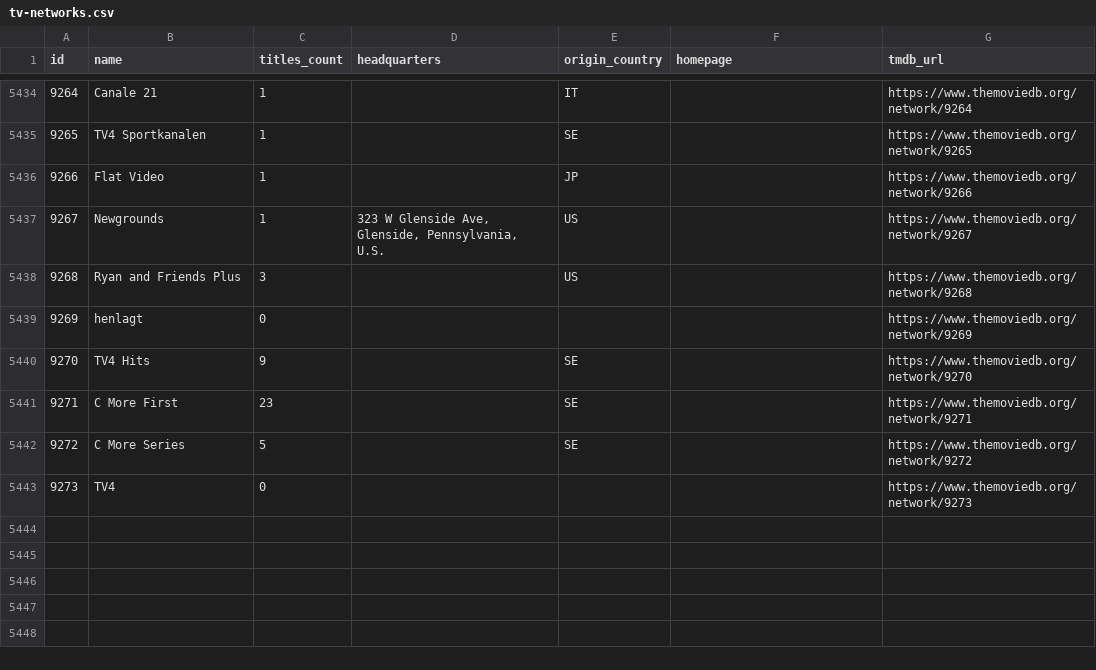
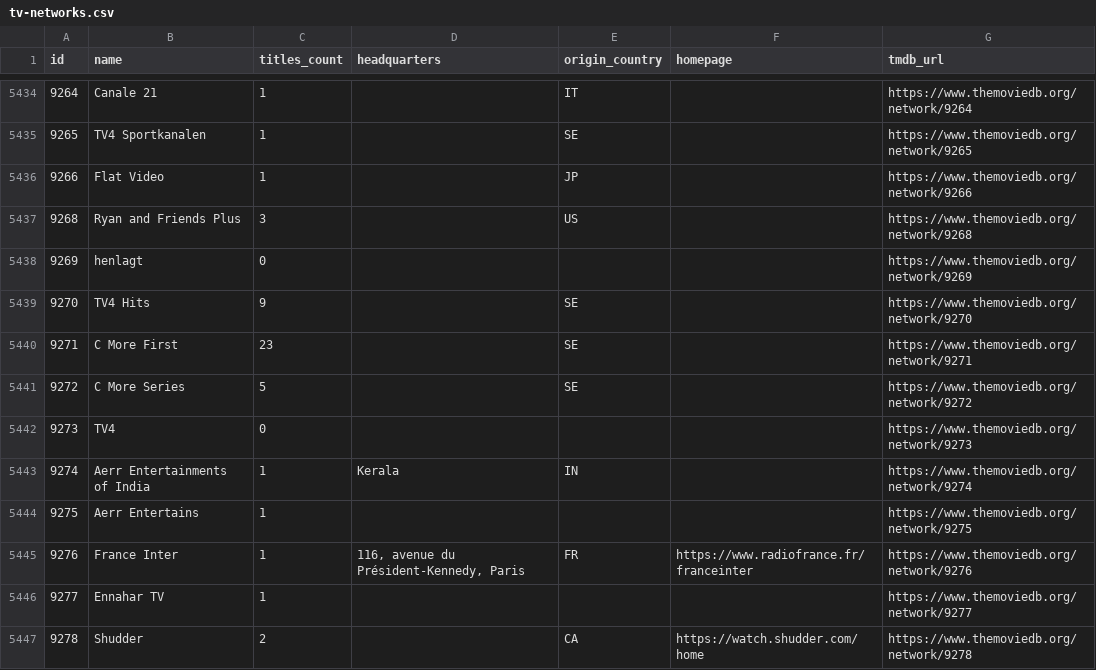
Before and after one commit to davecollections/tmdb-id-lookup, a CSV file: data/tv-networks.csv, drawn as a sheet; only a part is shown, gaps mark what is left out; removed rows and columns are numbered as before the commit, all else as after; the diff names each change by its address in the sheet, - before the commit and + after, or states it on an @@ line.

```diff
--- a/data/tv-networks.csv
+++ b/data/tv-networks.csv
-row 5437: 9267 | Newgrounds | 1 | 323 W Glenside Ave, Glenside, Pennsylvania, U.S. | US |  | https://www.themoviedb.org/network/9267
+row 5443: 9274 | Aerr Entertainments of India | 1 | Kerala | IN |  | https://www.themoviedb.org/network/9274
+row 5444: 9275 | Aerr Entertains | 1 |  |  |  | https://www.themoviedb.org/network/9275
+row 5445: 9276 | France Inter | 1 | 116, avenue du Président-Kennedy, Paris | FR | https://www.radiofrance.fr/franceinter | https://www.themoviedb.org/network/9276
+row 5446: 9277 | Ennahar TV | 1 |  |  |  | https://www.themoviedb.org/network/9277
+row 5447: 9278 | Shudder | 2 |  | CA | https://watch.shudder.com/home | https://www.themoviedb.org/network/9278
```
Also changed, not shown: 5 other files.
